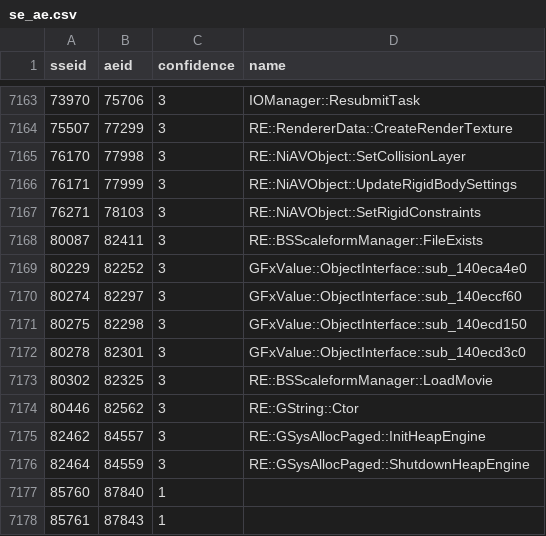
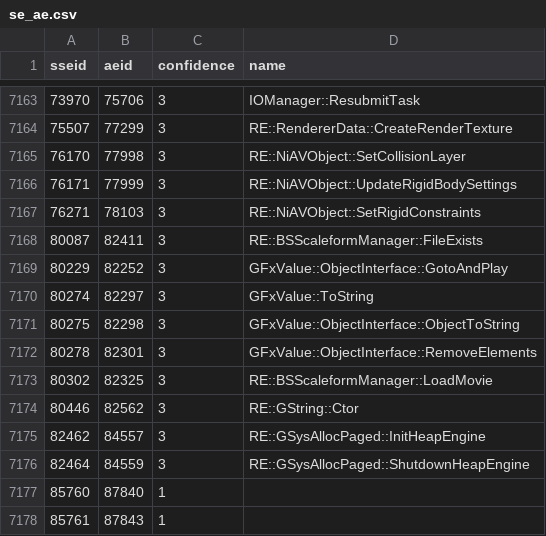
Before and after one commit to alandtse/skyrim_vr_address_library, a CSV file: se_ae.csv, drawn as a sheet; only a part is shown, gaps mark what is left out.

Commit message:
fix: name 4 GFxValue::ObjectInterface functions from PR #161
Decompiled evidence for each:
- 80229: identical vtable-dispatch pattern to id 80230's confirmed
  GotoAndPlay, minus the frame-label-resolution step, plus all 3
  real call sites always pass true for the trailing bool -- the
  numeric-frame overload of the same method.
- 80274: a type-tag switch converting undefined/null/bool/number/
  string/widestring inline; delegates object/array/displayobject
  cases to 80275. Matches GFxValue::ToString(), already declared
  public in GFxValue.h.
- 80275: resolves a GFxValue's ObjectInterface pointer then a
  virtual call to fetch its string form; called only from 80274's
  object/array/displayobject cases. Descriptive name, not an
  asserted public API name.
- 80278: matches CommonLibVR's already-declared RemoveElements
  signature and behavior (index/count-range removal with per-type
  refcount release).

```diff
--- a/se_ae.csv
+++ b/se_ae.csv
@@ -7168,6 +7168,6 @@ sseid,aeid,confidence,name
 80087,82411,3,RE::BSScaleformManager::FileExists
-80229,82252,3,GFxValue::ObjectInterface::sub_140eca4e0
-80274,82297,3,GFxValue::ObjectInterface::sub_140eccf60
-80275,82298,3,GFxValue::ObjectInterface::sub_140ecd150
-80278,82301,3,GFxValue::ObjectInterface::sub_140ecd3c0
+80229,82252,3,GFxValue::ObjectInterface::GotoAndPlay
+80274,82297,3,GFxValue::ToString
+80275,82298,3,GFxValue::ObjectInterface::ObjectToString
+80278,82301,3,GFxValue::ObjectInterface::RemoveElements
 80302,82325,3,RE::BSScaleformManager::LoadMovie
```
Also changed, not shown: 1 other file.
